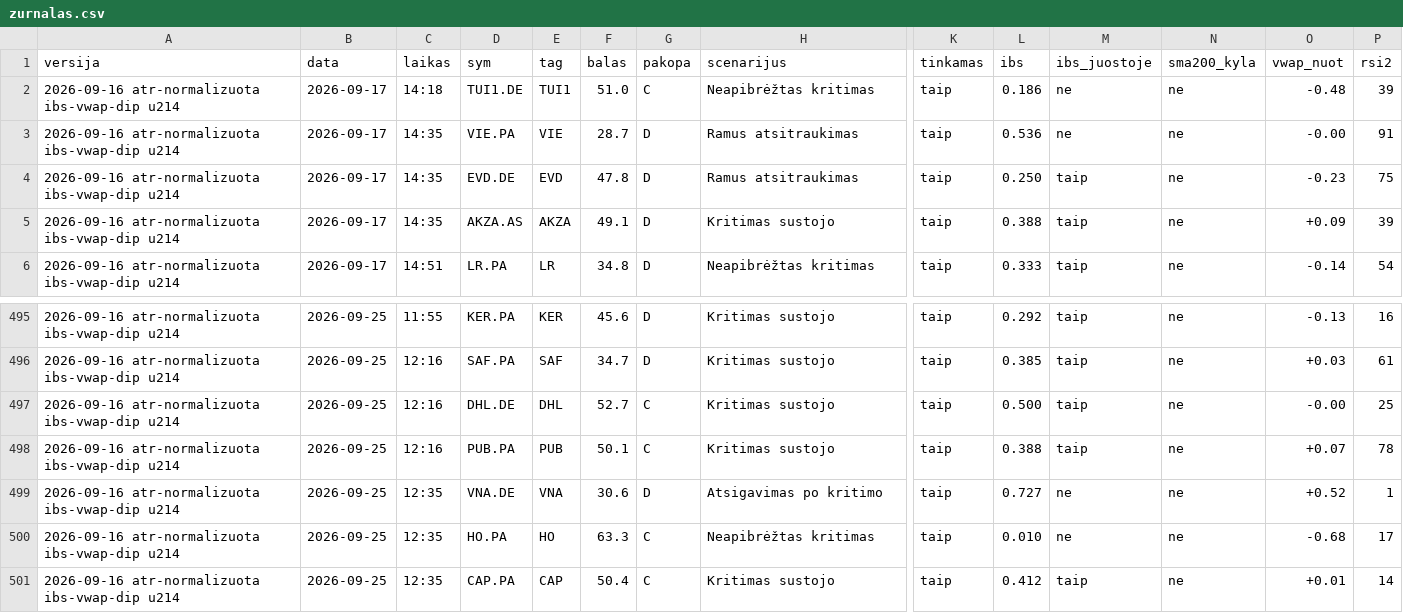
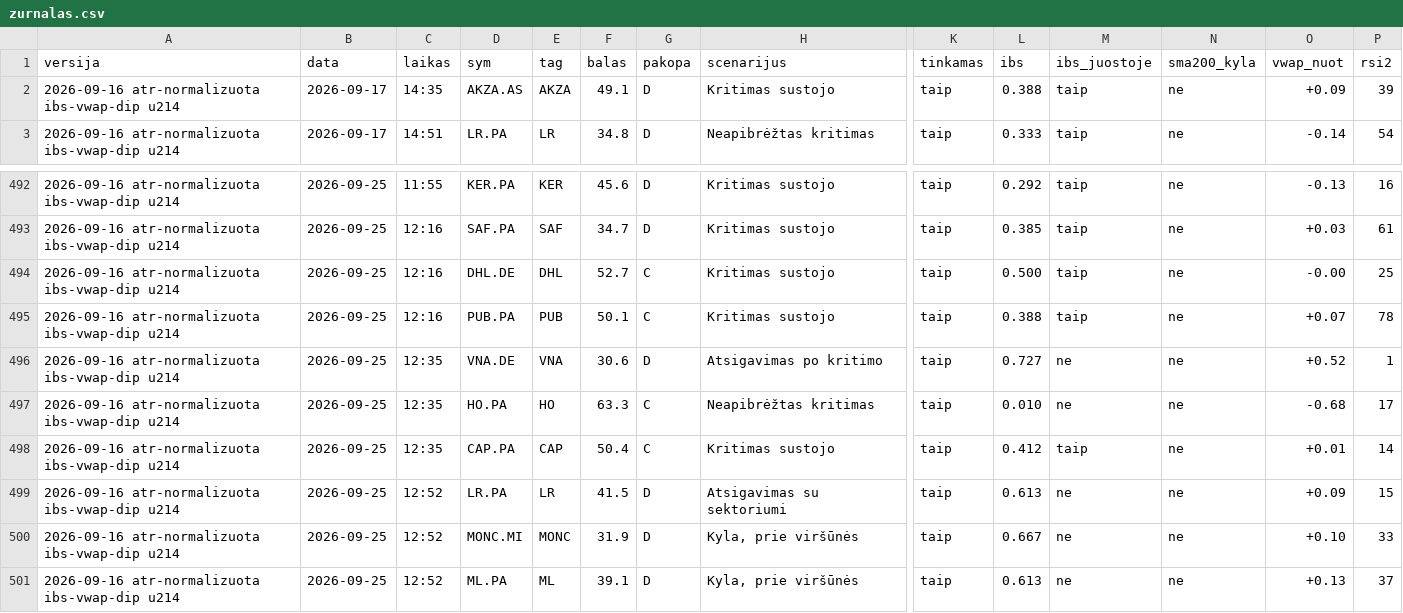
Before and after one commit to MantasBud/Dip-raiting, a CSV file: docs/zurnalas.csv, drawn as a sheet; only a part is shown, gaps mark what is left out; removed rows and columns are numbered as before the commit, all else as after; rows hold the shown columns only; the diff names each change by its address in the sheet, - before the commit and + after, or states it on an @@ line.

```diff
--- a/docs/zurnalas.csv
+++ b/docs/zurnalas.csv
-row 2: 2026-09-16 atr-normalizuota ibs-vwap-dip u214 | 2026-09-17 | 14:18 | TUI1.DE | TUI1 | 51.0 | C | Neapibrėžtas kritimas | taip | 0.186 | ne | ne | -0.48 | 39
-row 3: 2026-09-16 atr-normalizuota ibs-vwap-dip u214 | 2026-09-17 | 14:35 | VIE.PA | VIE | 28.7 | D | Ramus atsitraukimas | taip | 0.536 | ne | ne | -0.00 | 91
-row 4: 2026-09-16 atr-normalizuota ibs-vwap-dip u214 | 2026-09-17 | 14:35 | EVD.DE | EVD | 47.8 | D | Ramus atsitraukimas | taip | 0.250 | taip | ne | -0.23 | 75
+row 499: 2026-09-16 atr-normalizuota ibs-vwap-dip u214 | 2026-09-25 | 12:52 | LR.PA | LR | 41.5 | D | Atsigavimas su sektoriumi | taip | 0.613 | ne | ne | +0.09 | 15
+row 500: 2026-09-16 atr-normalizuota ibs-vwap-dip u214 | 2026-09-25 | 12:52 | MONC.MI | MONC | 31.9 | D | Kyla, prie viršūnės | taip | 0.667 | ne | ne | +0.10 | 33
+row 501: 2026-09-16 atr-normalizuota ibs-vwap-dip u214 | 2026-09-25 | 12:52 | ML.PA | ML | 39.1 | D | Kyla, prie viršūnės | taip | 0.613 | ne | ne | +0.13 | 37
```
Also changed, not shown: 2 other files.
